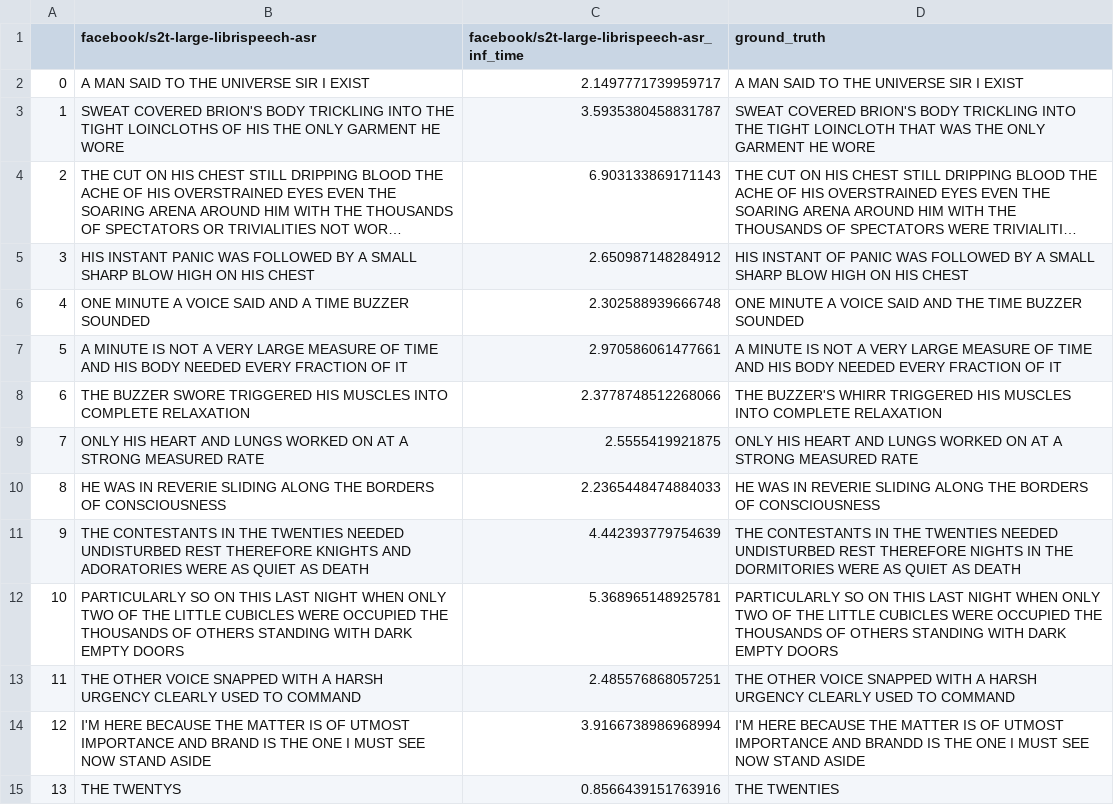
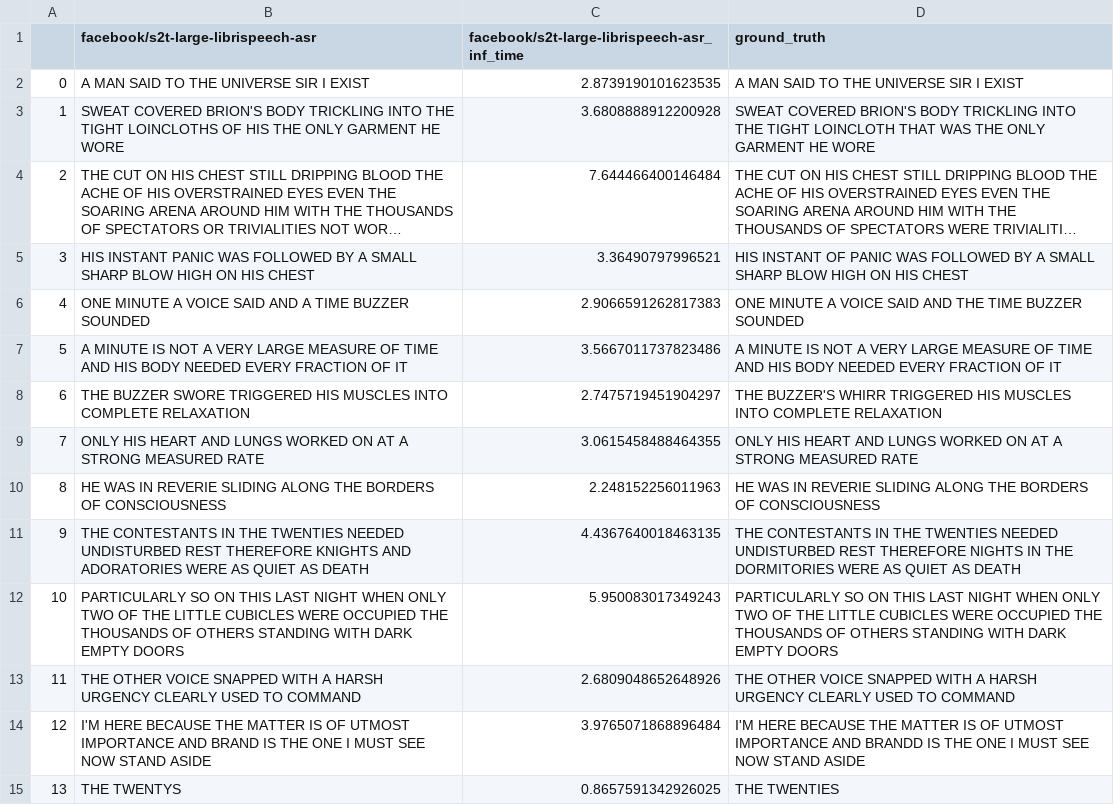
Before and after one commit to lucasagrizzi/ASR, a CSV file: networks_test/s2t/transcriptions.csv, drawn as a sheet; only a part is shown; long unchanged cells end in …; the diff covers the shown part only; the diff names each change by its address in the sheet, - before the commit and + after, or states it on an @@ line.

```diff
--- a/networks_test/s2t/transcriptions.csv
+++ b/networks_test/s2t/transcriptions.csv
-C2: 2.1497771739959717
+C2: 2.8739190101623535
-C3: 3.5935380458831787
+C3: 3.6808888912200928
-C4: 6.903133869171143
+C4: 7.644466400146484
-C5: 2.650987148284912
+C5: 3.36490797996521
-C6: 2.302588939666748
+C6: 2.9066591262817383
-C7: 2.970586061477661
+C7: 3.5667011737823486
-C8: 2.3778748512268066
+C8: 2.7475719451904297
-C9: 2.5555419921875
+C9: 3.0615458488464355
-C10: 2.2365448474884033
+C10: 2.248152256011963
-C11: 4.442393779754639
+C11: 4.4367640018463135
-C12: 5.368965148925781
+C12: 5.950083017349243
-C13: 2.485576868057251
+C13: 2.6809048652648926
-C14: 3.9166738986968994
+C14: 3.9765071868896484
-C15: 0.8566439151763916
+C15: 0.8657591342926025
```
Also changed, not shown: 59 edited cells elsewhere in this file, 3 other files.
